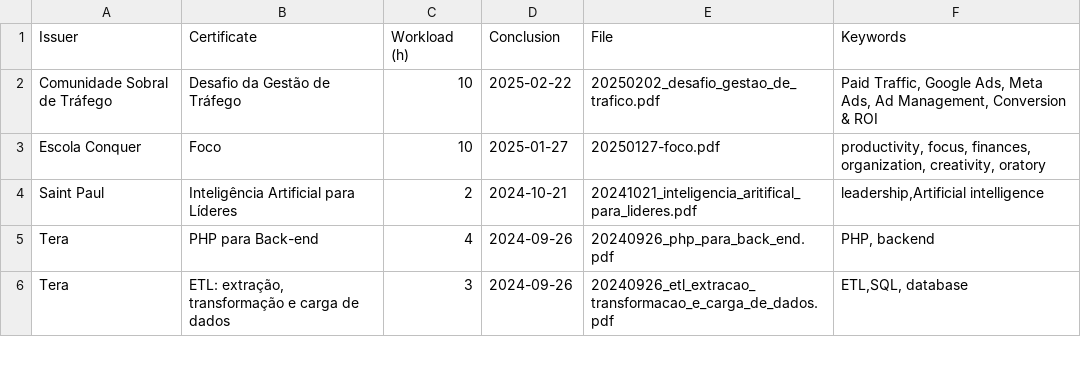
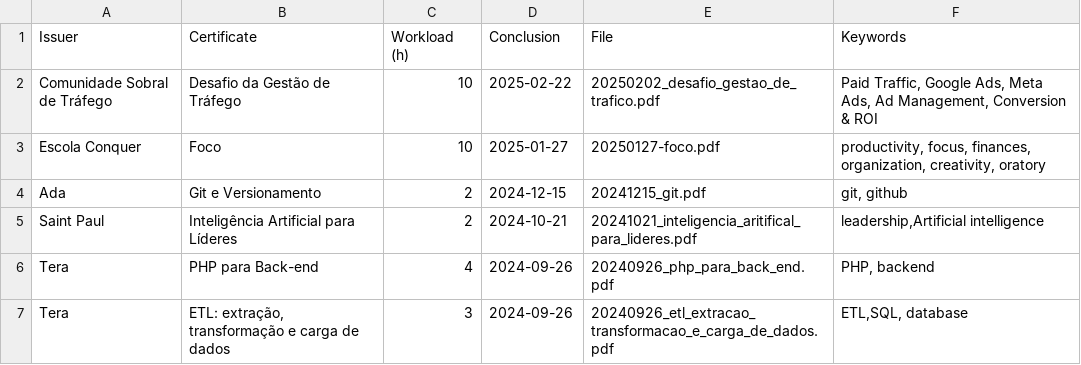
Before and after one commit to georgemaia/certificados-repo, a CSV file: files/certificados.csv, drawn as a sheet; only a part is shown.

```diff
--- a/files/certificados.csv
+++ b/files/certificados.csv
@@ -3,2 +3,3 @@ Comunidade Sobral de Tráfego,"Desafio da Gestão de Tráfego",10,2025-02-22,202
 Escola Conquer,Foco,10,2025-01-27,20250127-foco.pdf,"productivity, focus, finances, organization, creativity, oratory"
+Ada,"Git e Versionamento",2,2024-12-15,20241215_git.pdf,"git, github"
 Saint Paul,"Inteligência Artificial para Líderes",2,2024-10-21,20241021_inteligencia_aritifical_para_lideres.pdf,"leadership,Artificial intelligence"
```
Also changed, not shown: 1 other file.
